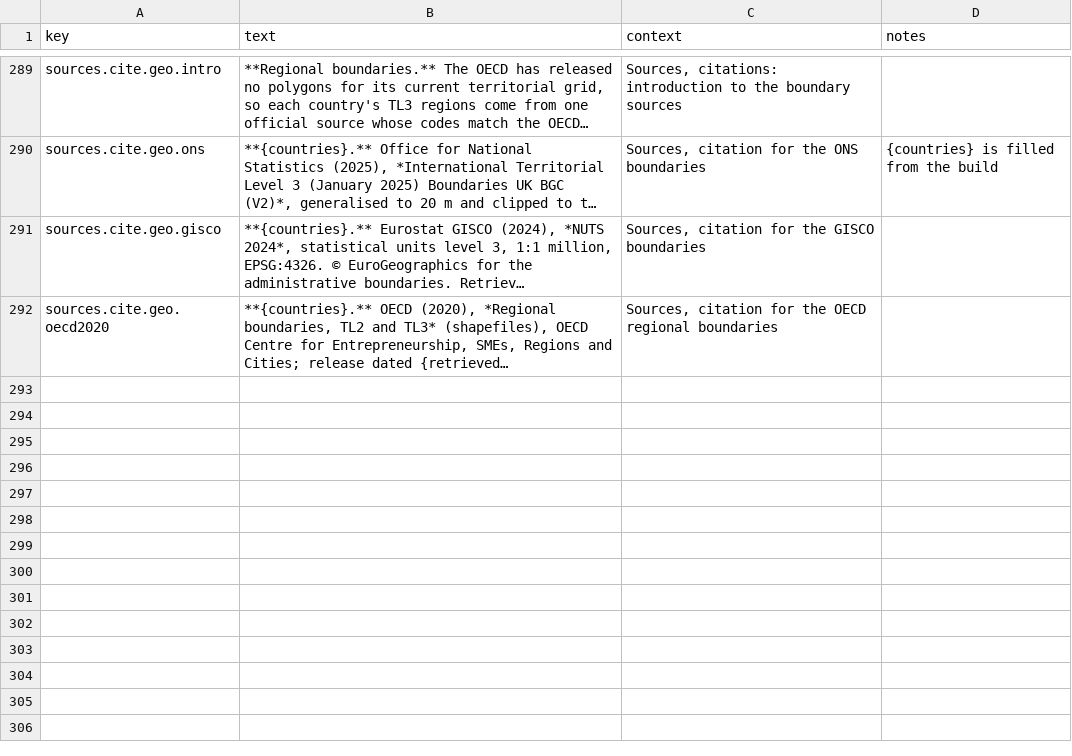
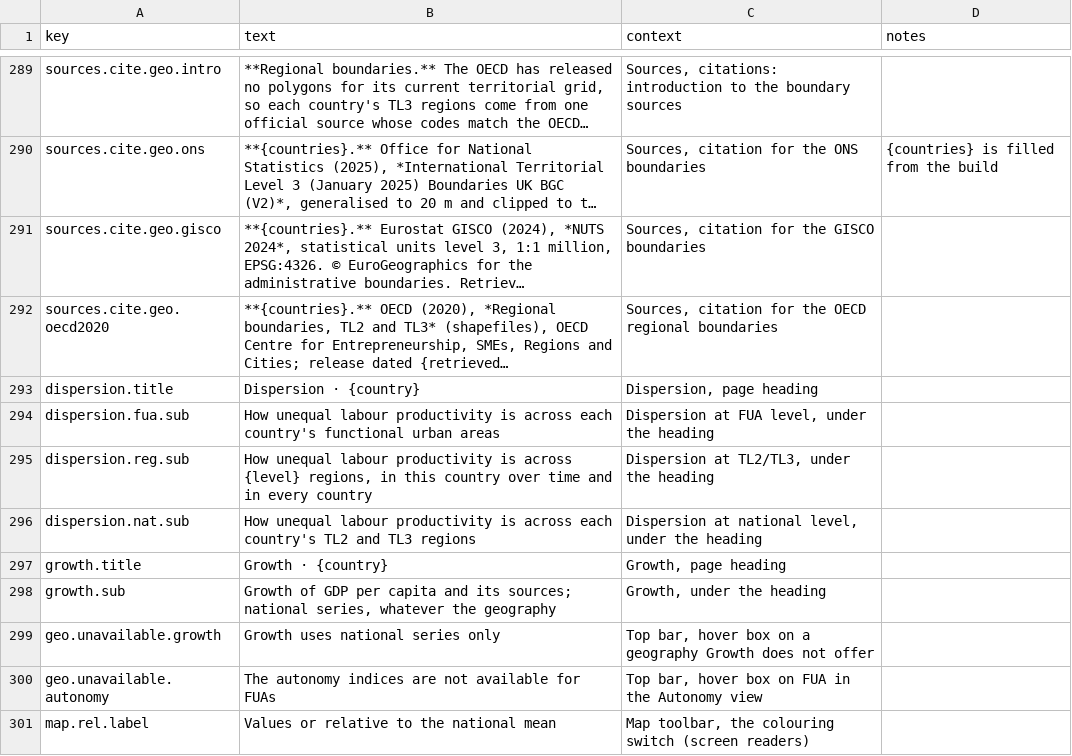
Before and after one commit to zacktayloruwo/devo-productivity-observatory, a CSV file: text/app_text.csv, drawn as a sheet; only a part is shown, gaps mark what is left out; long unchanged cells end in …; the diff covers the shown part only; the diff names each change by its address in the sheet, - before the commit and + after, or states it on an @@ line.

```diff
--- a/text/app_text.csv
+++ b/text/app_text.csv
+row 293: dispersion.title | Dispersion · {country} | Dispersion, page heading
+row 294: dispersion.fua.sub | How unequal labour productivity is across each country's functional urban areas | Dispersion at FUA level, under the heading
+row 295: dispersion.reg.sub | How unequal labour productivity is across {level} regions, in this country over time and in every country | Dispersion at TL2/TL3, under the heading
+row 296: dispersion.nat.sub | How unequal labour productivity is across each country's TL2 and TL3 regions | Dispersion at national level, under the heading
+row 297: growth.title | Growth · {country} | Growth, page heading
+row 298: growth.sub | Growth of GDP per capita and its sources; national series, whatever the geography | Growth, under the heading
+row 299: geo.unavailable.growth | Growth uses national series only | Top bar, hover box on a geography Growth does not offer
+row 300: geo.unavailable.autonomy | The autonomy indices are not available for FUAs | Top bar, hover box on FUA in the Autonomy view
+row 301: map.rel.label | Values or relative to the national mean | Map toolbar, the colouring switch (screen readers)
```
Also changed, not shown: 8 added rows and 1 edited cell elsewhere in this file, 24 other files.
